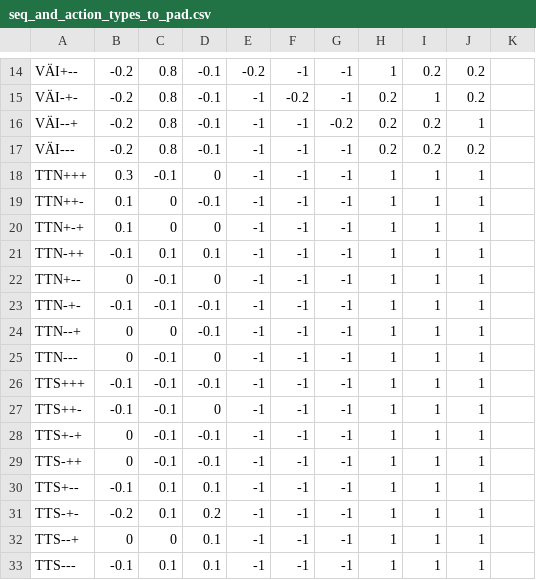
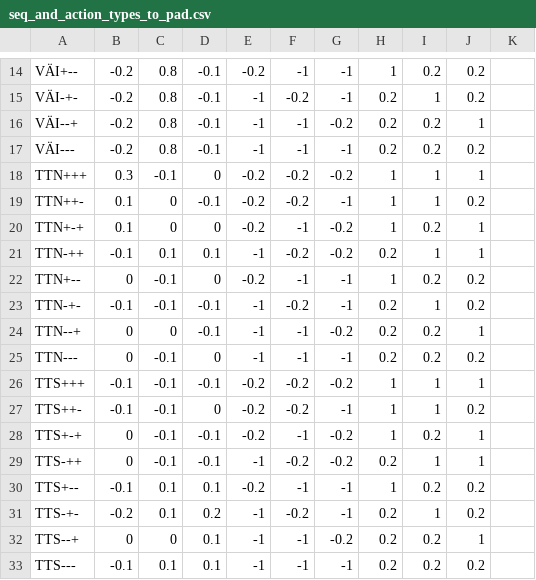
Before and after one commit to iorena/dramaturg.io, a CSV file: data/seq_and_action_types_to_pad.csv, drawn as a sheet; only a part is shown, gaps mark what is left out; the diff covers the shown part only.

```diff
--- a/data/seq_and_action_types_to_pad.csv
+++ b/data/seq_and_action_types_to_pad.csv
@@ -17,17 +17,17 @@ VÄI--+	-0.2	0.8	-0.1	-1	-1	-0.2	0.2	0.2	1
 VÄI---	-0.2	0.8	-0.1	-1	-1	-1	0.2	0.2	0.2	
-TTN+++	0.3	-0.1	0	-1	-1	-1	1	1	1	
-TTN++-	0.1	0	-0.1	-1	-1	-1	1	1	1	
-TTN+-+	0.1	0	0	-1	-1	-1	1	1	1	
-TTN-++	-0.1	0.1	0.1	-1	-1	-1	1	1	1	
-TTN+--	0	-0.1	0	-1	-1	-1	1	1	1	
-TTN-+-	-0.1	-0.1	-0.1	-1	-1	-1	1	1	1	
-TTN--+	0	0	-0.1	-1	-1	-1	1	1	1	
-TTN---	0	-0.1	0	-1	-1	-1	1	1	1	
-TTS+++	-0.1	-0.1	-0.1	-1	-1	-1	1	1	1	
-TTS++-	-0.1	-0.1	0	-1	-1	-1	1	1	1	
-TTS+-+	0	-0.1	-0.1	-1	-1	-1	1	1	1	
-TTS-++	0	-0.1	-0.1	-1	-1	-1	1	1	1	
-TTS+--	-0.1	0.1	0.1	-1	-1	-1	1	1	1	
-TTS-+-	-0.2	0.1	0.2	-1	-1	-1	1	1	1	
-TTS--+	0	0	0.1	-1	-1	-1	1	1	1	
-TTS---	-0.1	0.1	0.1	-1	-1	-1	1	1	1	
+TTN+++	0.3	-0.1	0	-0.2	-0.2	-0.2	1	1	1	
+TTN++-	0.1	0	-0.1	-0.2	-0.2	-1	1	1	0.2	
+TTN+-+	0.1	0	0	-0.2	-1	-0.2	1	0.2	1	
+TTN-++	-0.1	0.1	0.1	-1	-0.2	-0.2	0.2	1	1	
+TTN+--	0	-0.1	0	-0.2	-1	-1	1	0.2	0.2	
+TTN-+-	-0.1	-0.1	-0.1	-1	-0.2	-1	0.2	1	0.2	
+TTN--+	0	0	-0.1	-1	-1	-0.2	0.2	0.2	1	
+TTN---	0	-0.1	0	-1	-1	-1	0.2	0.2	0.2	
+TTS+++	-0.1	-0.1	-0.1	-0.2	-0.2	-0.2	1	1	1	
+TTS++-	-0.1	-0.1	0	-0.2	-0.2	-1	1	1	0.2	
+TTS+-+	0	-0.1	-0.1	-0.2	-1	-0.2	1	0.2	1	
+TTS-++	0	-0.1	-0.1	-1	-0.2	-0.2	0.2	1	1	
+TTS+--	-0.1	0.1	0.1	-0.2	-1	-1	1	0.2	0.2	
+TTS-+-	-0.2	0.1	0.2	-1	-0.2	-1	0.2	1	0.2	
+TTS--+	0	0	0.1	-1	-1	-0.2	0.2	0.2	1	
+TTS---	-0.1	0.1	0.1	-1	-1	-1	0.2	0.2	0.2	
```
Also changed, not shown: 96 edited cells elsewhere in this file, data/action_types.csv, 2 other files.
